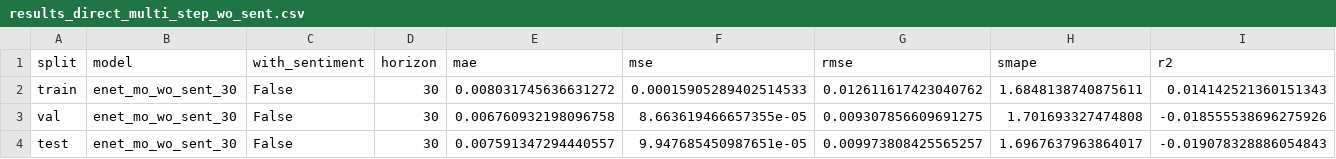
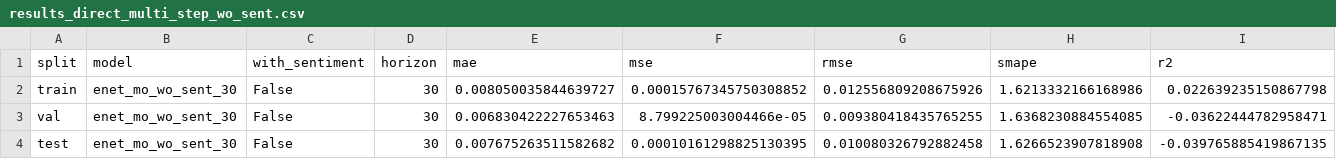
Before and after one commit to vitoco84/ml-stock-sent, a CSV file: data/processed/results_direct_multi_step_wo_sent.csv, drawn as a sheet.

```diff
--- a/data/processed/results_direct_multi_step_wo_sent.csv
+++ b/data/processed/results_direct_multi_step_wo_sent.csv
@@ -1,4 +1,4 @@
 split,model,with_sentiment,horizon,mae,mse,rmse,smape,r2
-train,enet_mo_wo_sent_30,False,30,0.008031745636631272,0.00015905289402514533,0.012611617423040762,1.6848138740875611,0.014142521360151343
-val,enet_mo_wo_sent_30,False,30,0.006760932198096758,8.663619466657355e-05,0.009307856609691275,1.701693327474808,-0.018555538696275926
-test,enet_mo_wo_sent_30,False,30,0.007591347294440557,9.947685450987651e-05,0.009973808425565257,1.6967637963864017,-0.019078328886054843
+train,enet_mo_wo_sent_30,False,30,0.008050035844639727,0.00015767345750308852,0.012556809208675926,1.6213332166168986,0.022639235150867798
+val,enet_mo_wo_sent_30,False,30,0.006830422227653463,8.799225003004466e-05,0.009380418435765255,1.6368230884554085,-0.03622444782958471
+test,enet_mo_wo_sent_30,False,30,0.007675263511582682,0.00010161298825130395,0.010080326792882458,1.6266523907818908,-0.039765885419867135
```
Also changed, not shown: data/processed/results_direct_multi_step.csv, data/processed/results_recursive_forecast.csv, 30 other files.
